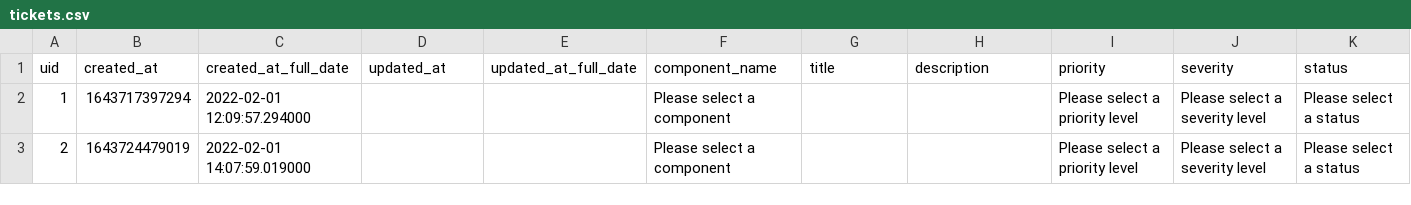
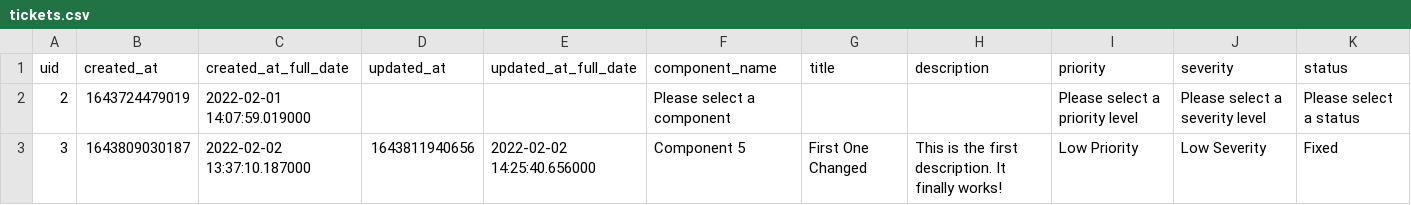
Before and after one commit to tkachikoti/bug_tracking_system, a CSV file: flaskr/models/tickets.csv, drawn as a sheet; removed rows and columns are numbered as before the commit, all else as after; the diff names each change by its address in the sheet, - before the commit and + after, or states it on an @@ line.

Commit message:
add ticket update page and functionality

```diff
--- a/flaskr/models/tickets.csv
+++ b/flaskr/models/tickets.csv
-row 2: 1 | 1643717397294 | 2022-02-01 12:09:57.294000 |  |  | Please select a component |  |  | Please select a priority level | Please select a severity level | Please select a status
+row 3: 3 | 1643809030187 | 2022-02-02 13:37:10.187000 | 1643811940656 | 2022-02-02 14:25:40.656000 | Component 5 | First One Changed | This is the first description. It finally works! | Low Priority | Low Severity | Fixed
```
Also changed, not shown: 4 other files.
